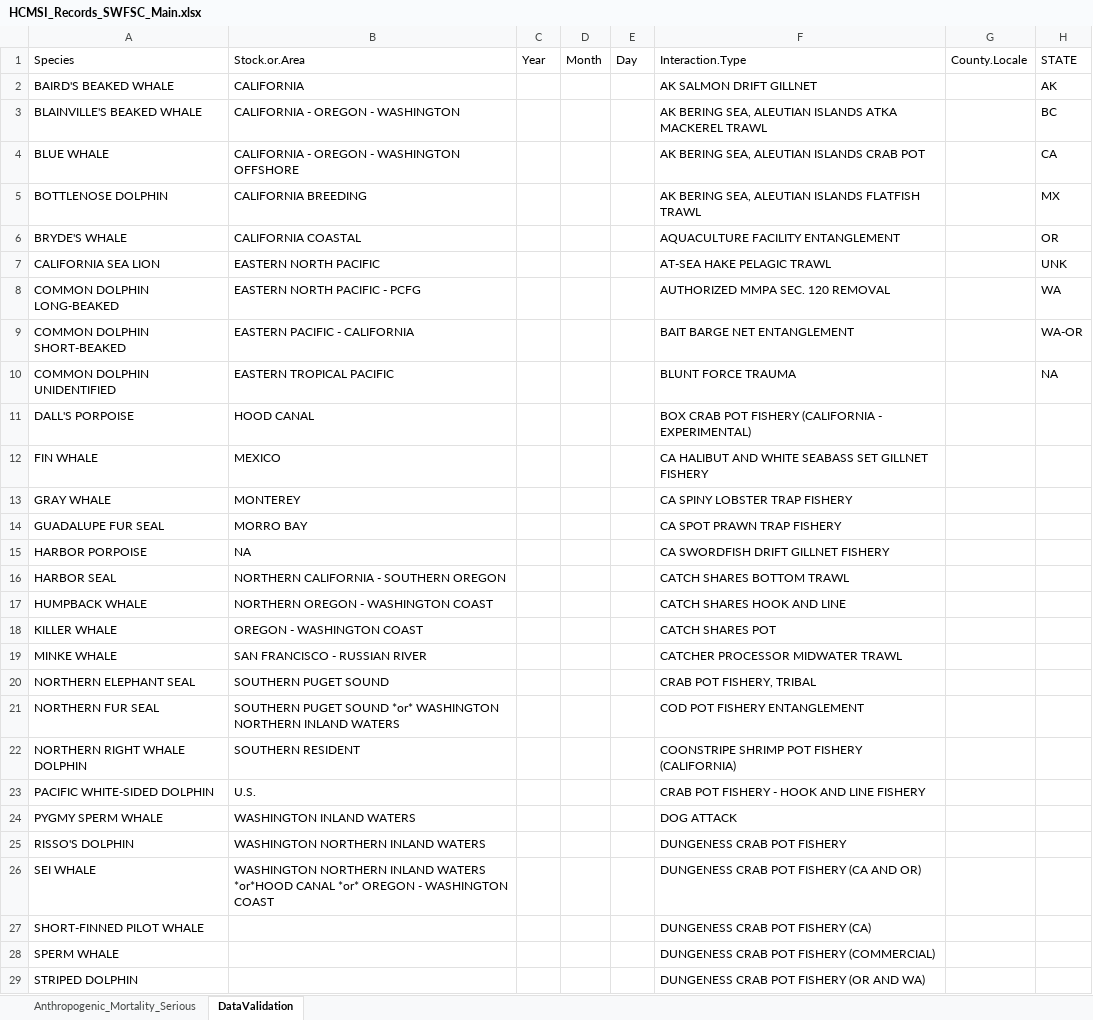
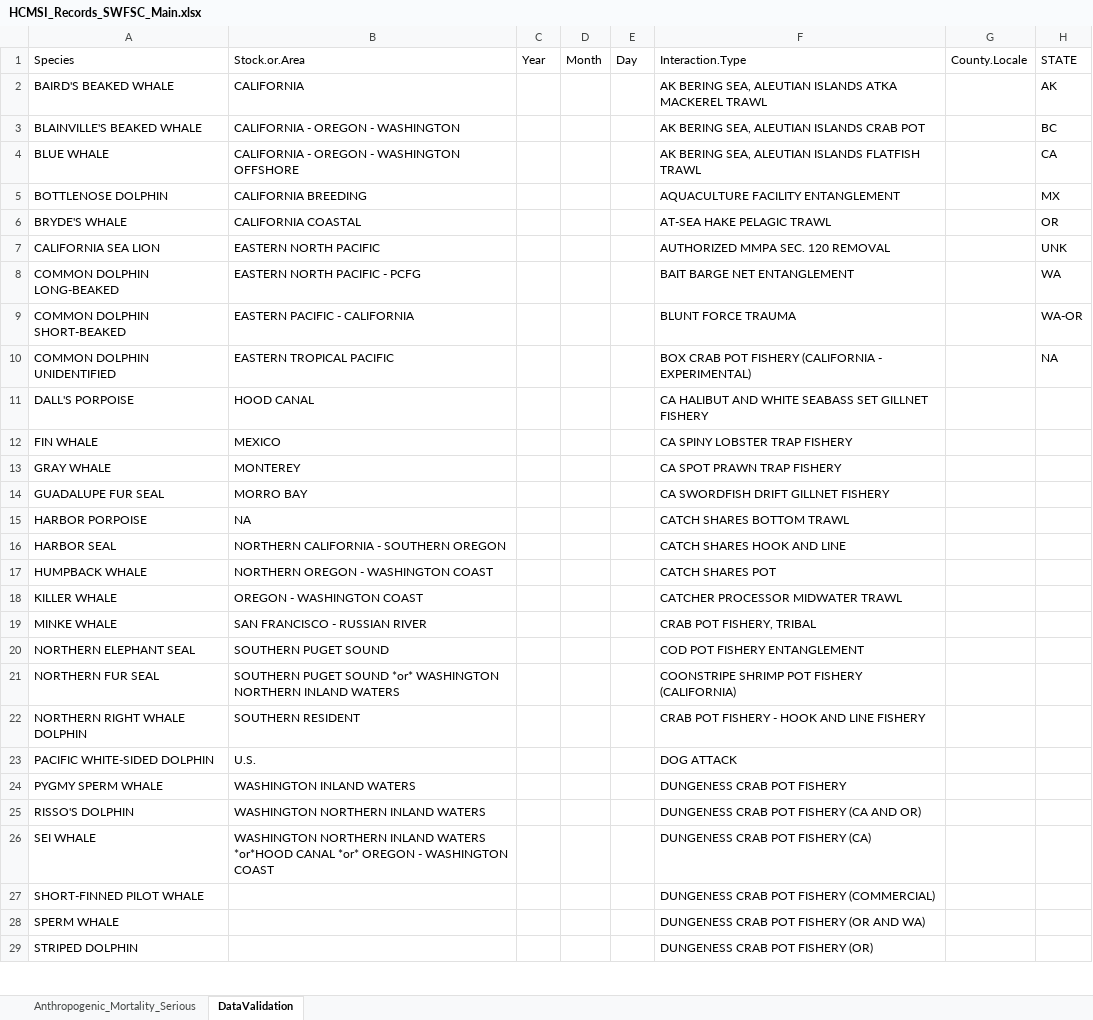
Before and after one commit to SWFSC/MSI-data, an Excel workbook: data/HCMSI_Records_SWFSC_Main.xlsx, sheet DataValidation, drawn as a sheet; only a part is shown; values as stored, in another font and other column widths than the file's, no borders; the diff covers the shown part only; the diff names each change by its address in the sheet, - before the commit and + after, or states it on an @@ line.

```diff
--- a/data/HCMSI_Records_SWFSC_Main.xlsx (sheet DataValidation)
+++ b/data/HCMSI_Records_SWFSC_Main.xlsx (sheet DataValidation)
-F2: AK SALMON DRIFT GILLNET
+F2: AK BERING SEA, ALEUTIAN ISLANDS ATKA MACKEREL TRAWL
-F3: …ALEUTIAN ISLANDS ATKA MACKEREL TRAWL
+F3: …ALEUTIAN ISLANDS CRAB POT
-F4: AK BERING SEA, ALEUTIAN ISLANDS CRAB POT
+F4: AK BERING SEA, ALEUTIAN ISLANDS FLATFISH TRAWL
-F5: AK BERING SEA, ALEUTIAN ISLANDS FLATFISH TRAWL
+F5: AQUACULTURE FACILITY ENTANGLEMENT
-F6: AQUACULTURE FACILITY ENTANGLEMENT
+F6: AT-SEA HAKE PELAGIC TRAWL
-F7: AT-SEA HAKE PELAGIC TRAWL
+F7: AUTHORIZED MMPA SEC. 120 REMOVAL
-F8: AUTHORIZED MMPA SEC. 120 REMOVAL
+F8: BAIT BARGE NET ENTANGLEMENT
-F9: BAIT BARGE NET ENTANGLEMENT
+F9: BLUNT FORCE TRAUMA
-F10: BLUNT FORCE TRAUMA
+F10: BOX CRAB POT FISHERY (CALIFORNIA - EXPERIMENTAL)
-F11: BOX CRAB POT FISHERY (CALIFORNIA - EXPERIMENTAL)
+F11: CA HALIBUT AND WHITE SEABASS SET GILLNET FISHERY
-F12: CA HALIBUT AND WHITE SEABASS SET GILLNET FISHERY
+F12: CA SPINY LOBSTER TRAP FISHERY
-F13: CA SPINY LOBSTER TRAP FISHERY
+F13: CA SPOT PRAWN TRAP FISHERY
-F14: CA SPOT PRAWN TRAP FISHERY
+F14: CA SWORDFISH DRIFT GILLNET FISHERY
-F15: CA SWORDFISH DRIFT GILLNET FISHERY
+F15: CATCH SHARES BOTTOM TRAWL
-F16: CATCH SHARES BOTTOM TRAWL
+F16: CATCH SHARES HOOK AND LINE
-F17: CATCH SHARES HOOK AND LINE
+F17: CATCH SHARES POT
-F18: CATCH SHARES POT
+F18: CATCHER PROCESSOR MIDWATER TRAWL
-F19: CATCHER PROCESSOR MIDWATER TRAWL
+F19: CRAB POT FISHERY, TRIBAL
-F20: CRAB POT FISHERY, TRIBAL
+F20: COD POT FISHERY ENTANGLEMENT
-F21: COD POT FISHERY ENTANGLEMENT
+F21: COONSTRIPE SHRIMP POT FISHERY (CALIFORNIA)
-F22: COONSTRIPE SHRIMP POT FISHERY (CALIFORNIA)
+F22: CRAB POT FISHERY - HOOK AND LINE FISHERY
-F23: CRAB POT FISHERY - HOOK AND LINE FISHERY
+F23: DOG ATTACK
-F24: DOG ATTACK
+F24: DUNGENESS CRAB POT FISHERY
-F25: DUNGENESS CRAB POT FISHERY
+F25: DUNGENESS CRAB POT FISHERY (CA AND OR)
-F26: DUNGENESS CRAB POT FISHERY (CA AND OR)
+F26: DUNGENESS CRAB POT FISHERY (CA)
-F27: DUNGENESS CRAB POT FISHERY (CA)
+F27: DUNGENESS CRAB POT FISHERY (COMMERCIAL)
-F28: DUNGENESS CRAB POT FISHERY (COMMERCIAL)
+F28: DUNGENESS CRAB POT FISHERY (OR AND WA)
-F29: DUNGENESS CRAB POT FISHERY (OR AND WA)
+F29: DUNGENESS CRAB POT FISHERY (OR)
```
Also changed, not shown: 2 added rows, 3 removed rows and 43 edited cells elsewhere in this sheet, sheet Anthropogenic_Mortality_Serious.
